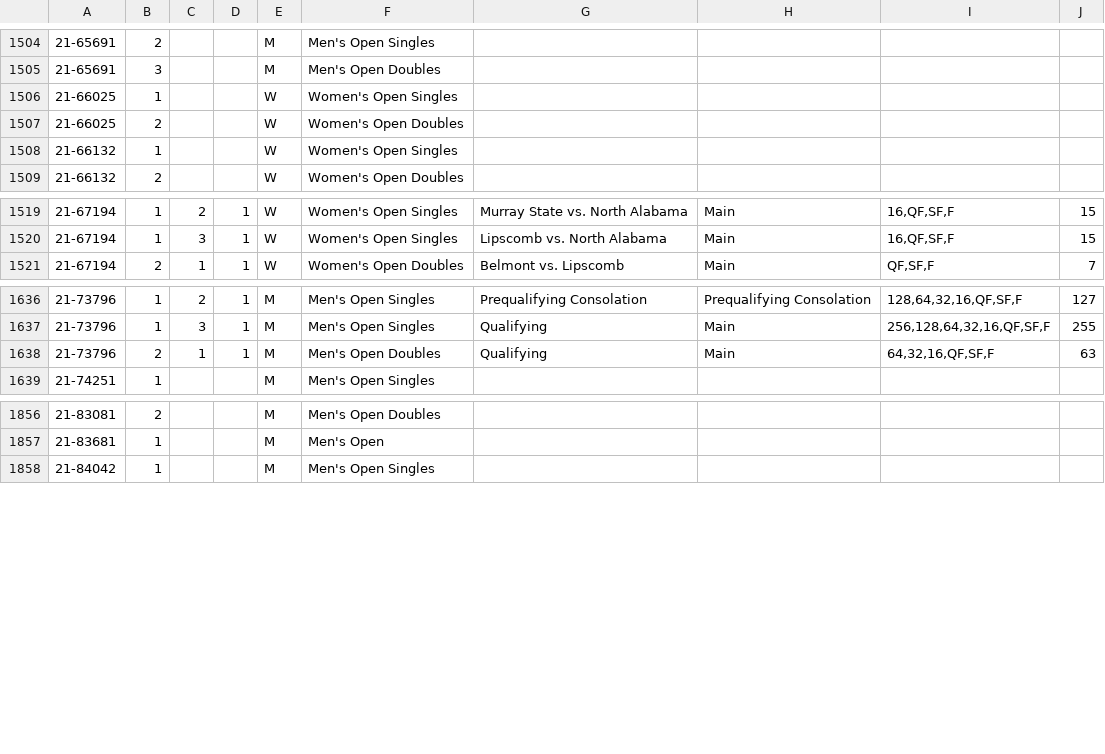
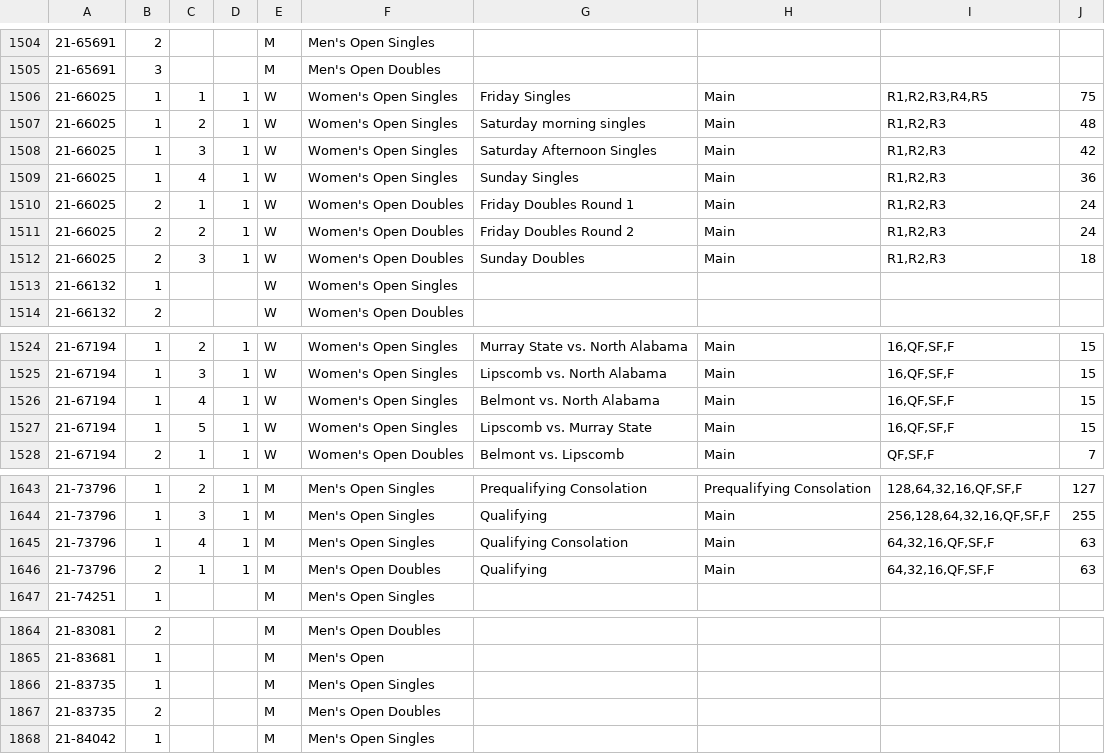
Before and after one commit to slam10s/college-data, a TSV file: 2021-22/events.tsv, drawn as a sheet; only a part is shown, gaps mark what is left out; addresses are those after the commit; the diff covers the shown part only; the diff names each change by its address in the sheet, - before the commit and + after, or states it on an @@ line.

```diff
--- a/2021-22/events.tsv
+++ b/2021-22/events.tsv
-C1506: (empty)
+C1506: 1
-D1506: (empty)
+D1506: 1
-G1506: (empty)
+G1506: Friday Singles
-H1506: (empty)
+H1506: Main
-I1506: (empty)
+I1506: R1,R2,R3,R4,R5
-J1506: (empty)
+J1506: 75
+row 1507: 21-66025 | 1 | 2 | 1 | W | Women's Open Singles | Saturday morning singles | Main | R1,R2,R3 | 48
+row 1508: 21-66025 | 1 | 3 | 1 | W | Women's Open Singles | Saturday Afternoon Singles | Main | R1,R2,R3 | 42
+row 1509: 21-66025 | 1 | 4 | 1 | W | Women's Open Singles | Sunday Singles | Main | R1,R2,R3 | 36
-C1510: (empty)
+C1510: 1
-D1510: (empty)
+D1510: 1
-G1510: (empty)
+G1510: Friday Doubles Round 1
-H1510: (empty)
+H1510: Main
-I1510: (empty)
+I1510: R1,R2,R3
-J1510: (empty)
+J1510: 24
+row 1511: 21-66025 | 2 | 2 | 1 | W | Women's Open Doubles | Friday Doubles Round 2 | Main | R1,R2,R3 | 24
+row 1512: 21-66025 | 2 | 3 | 1 | W | Women's Open Doubles | Sunday Doubles | Main | R1,R2,R3 | 18
+row 1526: 21-67194 | 1 | 4 | 1 | W | Women's Open Singles | Belmont vs. North Alabama | Main | 16,QF,SF,F | 15
+row 1527: 21-67194 | 1 | 5 | 1 | W | Women's Open Singles | Lipscomb vs. Murray State | Main | 16,QF,SF,F | 15
+row 1645: 21-73796 | 1 | 4 | 1 | M | Men's Open Singles | Qualifying Consolation | Main | 64,32,16,QF,SF,F | 63
+row 1866: 21-83735 | 1 |  |  | M | Men's Open Singles
+row 1867: 21-83735 | 2 |  |  | M | Men's Open Doubles
```
Also changed, not shown: 6 edited cells elsewhere in this file, 2021-22/men-doubles.tsv, 2021-22/men-singles.tsv, 5 other files.
